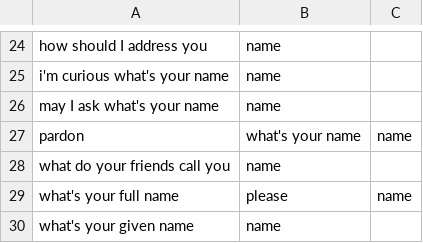
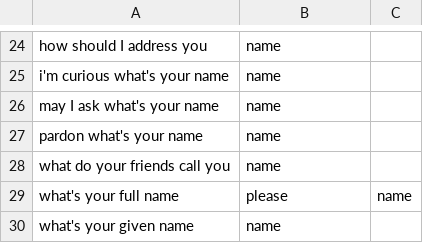
Before and after one commit to Brainydaps/TalkingStage, a CSV file: training_data.csv, drawn as a sheet; only a part is shown, gaps mark what is left out.

Commit message:
Update training_data.csv

```diff
--- a/training_data.csv
+++ b/training_data.csv
@@ -26,3 +26,3 @@ i'm curious what's your name,name
 may I ask what's your name,name
-pardon, what's your name,name
+pardon what's your name,name
 what do your friends call you,name
```
